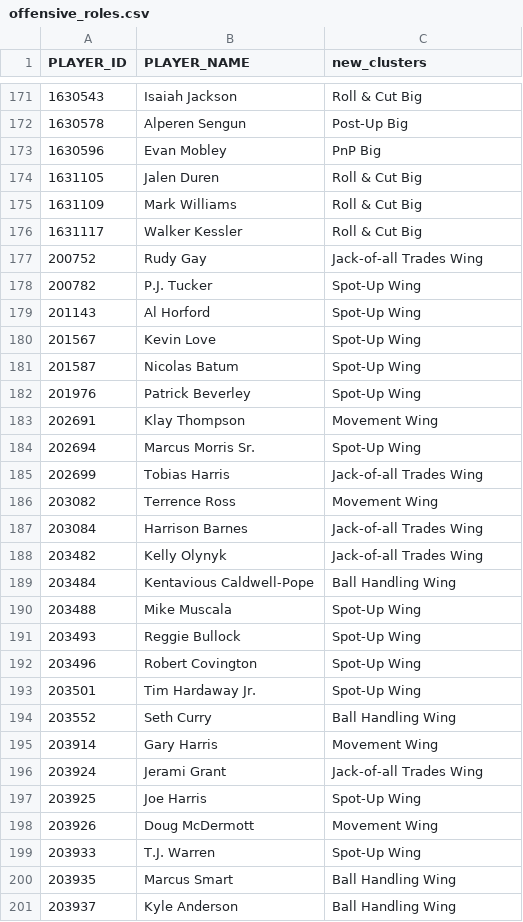
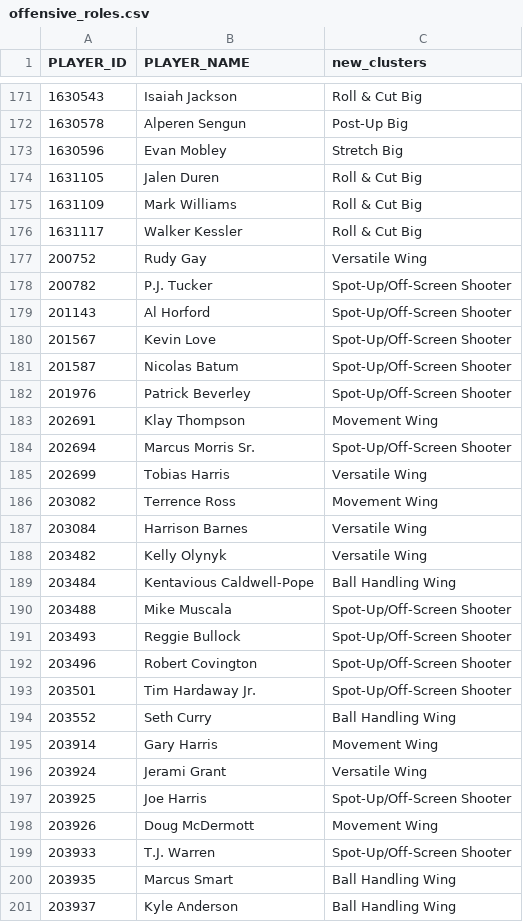
Before and after one commit to isaacvm98/player_profile_dash, a CSV file: assets/offensive_roles.csv, drawn as a sheet; only a part is shown, gaps mark what is left out; the diff covers the shown part only.

```diff
--- a/assets/offensive_roles.csv
+++ b/assets/offensive_roles.csv
@@ -172,3 +172,3 @@ PLAYER_ID,PLAYER_NAME,new_clusters
 1630578,Alperen Sengun,Post-Up Big
-1630596,Evan Mobley,PnP Big
+1630596,Evan Mobley,Stretch Big
 1631105,Jalen Duren,Roll & Cut Big
@@ -176,25 +176,25 @@ PLAYER_ID,PLAYER_NAME,new_clusters
 1631117,Walker Kessler,Roll & Cut Big
-200752,Rudy Gay,Jack-of-all Trades Wing
-200782,P.J. Tucker,Spot-Up Wing
-201143,Al Horford,Spot-Up Wing
-201567,Kevin Love,Spot-Up Wing
-201587,Nicolas Batum,Spot-Up Wing
-201976,Patrick Beverley,Spot-Up Wing
+200752,Rudy Gay,Versatile Wing
+200782,P.J. Tucker,Spot-Up/Off-Screen Shooter
+201143,Al Horford,Spot-Up/Off-Screen Shooter
+201567,Kevin Love,Spot-Up/Off-Screen Shooter
+201587,Nicolas Batum,Spot-Up/Off-Screen Shooter
+201976,Patrick Beverley,Spot-Up/Off-Screen Shooter
 202691,Klay Thompson,Movement Wing
-202694,Marcus Morris Sr.,Spot-Up Wing
-202699,Tobias Harris,Jack-of-all Trades Wing
+202694,Marcus Morris Sr.,Spot-Up/Off-Screen Shooter
+202699,Tobias Harris,Versatile Wing
 203082,Terrence Ross,Movement Wing
-203084,Harrison Barnes,Jack-of-all Trades Wing
-203482,Kelly Olynyk,Jack-of-all Trades Wing
+203084,Harrison Barnes,Versatile Wing
+203482,Kelly Olynyk,Versatile Wing
 203484,Kentavious Caldwell-Pope,Ball Handling Wing
-203488,Mike Muscala,Spot-Up Wing
-203493,Reggie Bullock,Spot-Up Wing
-203496,Robert Covington,Spot-Up Wing
-203501,Tim Hardaway Jr.,Spot-Up Wing
+203488,Mike Muscala,Spot-Up/Off-Screen Shooter
+203493,Reggie Bullock,Spot-Up/Off-Screen Shooter
+203496,Robert Covington,Spot-Up/Off-Screen Shooter
+203501,Tim Hardaway Jr.,Spot-Up/Off-Screen Shooter
 203552,Seth Curry,Ball Handling Wing
 203914,Gary Harris,Movement Wing
-203924,Jerami Grant,Jack-of-all Trades Wing
-203925,Joe Harris,Spot-Up Wing
+203924,Jerami Grant,Versatile Wing
+203925,Joe Harris,Spot-Up/Off-Screen Shooter
 203926,Doug McDermott,Movement Wing
-203933,T.J. Warren,Spot-Up Wing
+203933,T.J. Warren,Spot-Up/Off-Screen Shooter
 203935,Marcus Smart,Ball Handling Wing
```
Also changed, not shown: 122 edited cells elsewhere in this file, 3 other files.
